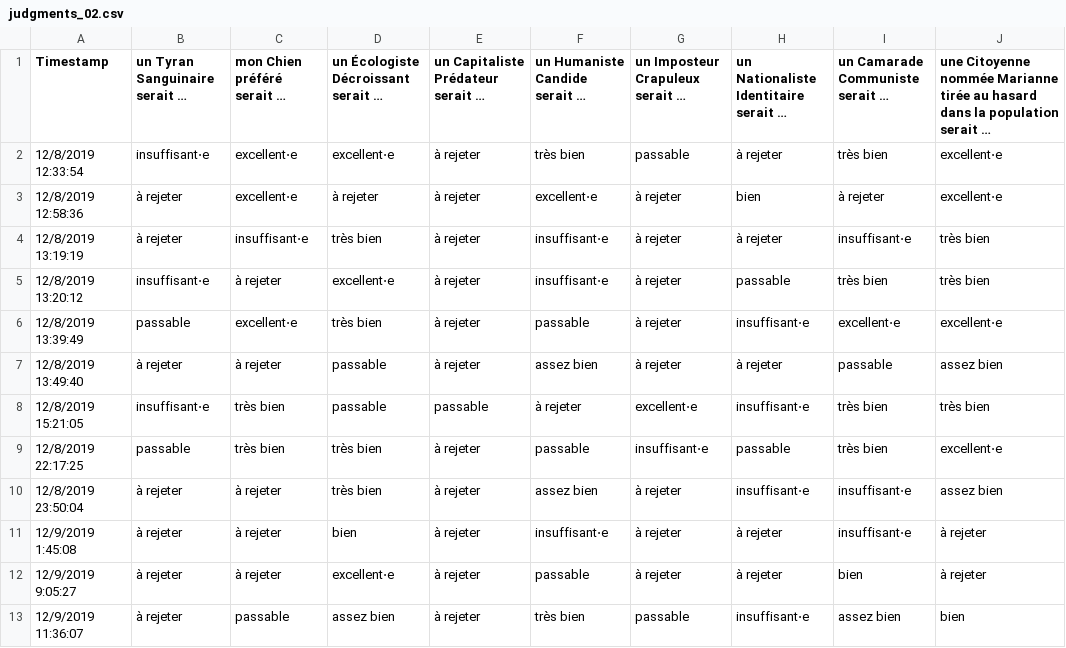
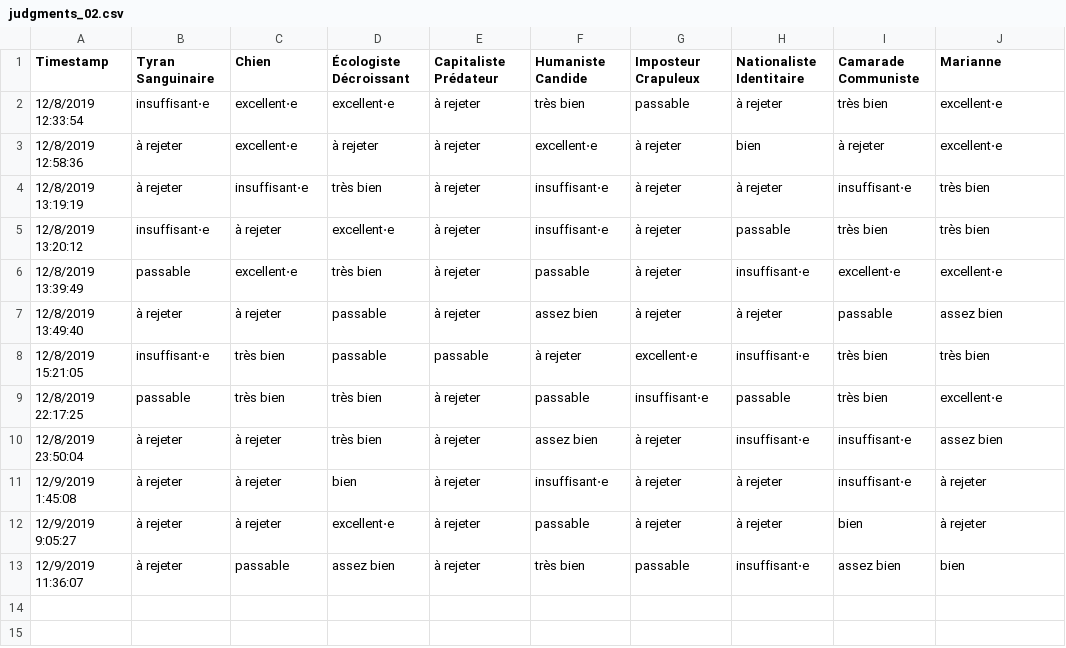
Before and after one commit to domi41/limaju-cli-python, a CSV file: limaju/examples/judgments_02.csv, drawn as a sheet.

```diff
--- a/limaju/examples/judgments_02.csv
+++ b/limaju/examples/judgments_02.csv
@@ -1,2 +1,2 @@
-Timestamp,un Tyran Sanguinaire serait …,mon Chien préféré serait …,un Écologiste Décroissant serait …,un Capitaliste Prédateur serait …,un Humaniste Candide serait …,un Imposteur Crapuleux serait …,un Nationaliste Identitaire serait …,un Camarade Communiste serait …,une Citoyenne nommée Marianne tirée au hasard dans la population serait …
+Timestamp,Tyran Sanguinaire,Chien,Écologiste Décroissant,Capitaliste Prédateur,Humaniste Candide,Imposteur Crapuleux,Nationaliste Identitaire,Camarade Communiste,Marianne
 12/8/2019 12:33:54,insuffisant⋅e,excellent⋅e,excellent⋅e,à rejeter,très bien,passable,à rejeter,très bien,excellent⋅e
```
Also changed, not shown: 2 other files.
